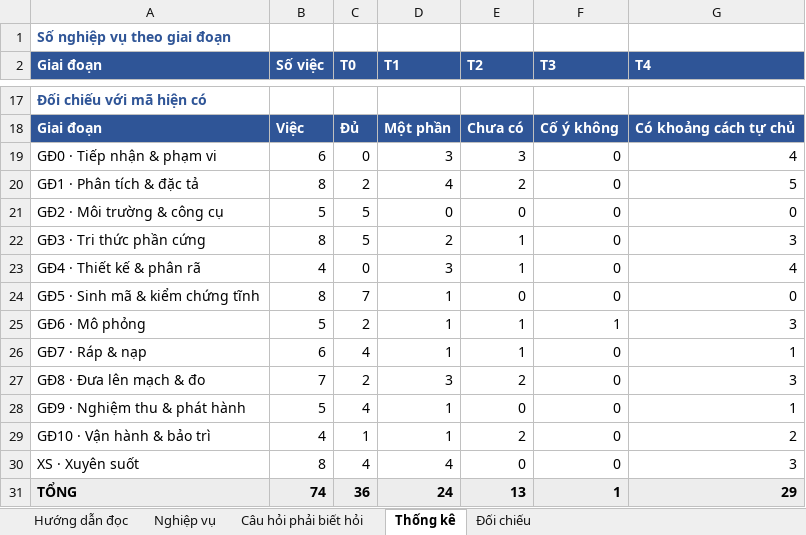
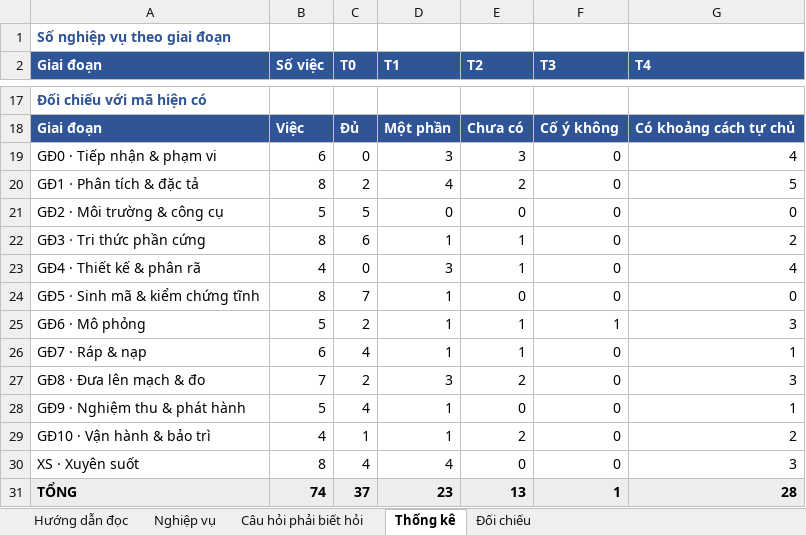
Before and after one commit to mobiluckvn/Agent, an Excel workbook: docs/EAA_Nghiep_vu_Agent.xlsx, sheet Thống kê, drawn as a sheet; only a part is shown, gaps mark what is left out; values as stored, in another font and other column widths than the file's, no borders; the diff names each change by its address in the sheet, - before the commit and + after, or states it on an @@ line.

```diff
--- a/docs/EAA_Nghiep_vu_Agent.xlsx (sheet Thống kê)
+++ b/docs/EAA_Nghiep_vu_Agent.xlsx (sheet Thống kê)
-C22 (T0): 5
+C22 (T0): 6
-D22 (T1): 2
+D22 (T1): 1
-G22 (T4): 3
+G22 (T4): 2
-C31 (T0): 36
+C31 (T0): 37
-D31 (T1): 24
+D31 (T1): 23
-G31 (T4): 29
+G31 (T4): 28
```
Also changed, not shown: sheet Đối chiếu, 6 other files.
